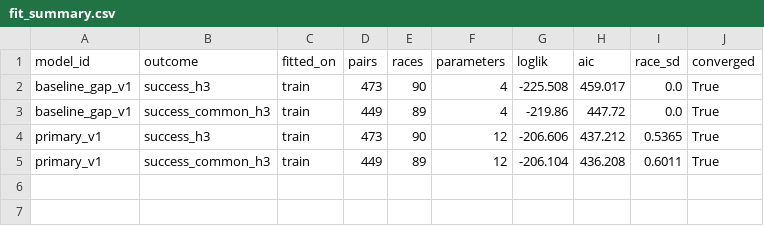
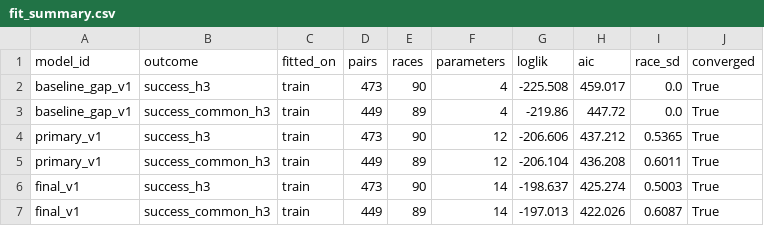
Before and after one commit to astrosumit-051/f1_analytics, a CSV file: models/output/fit_summary.csv, drawn as a sheet.

```diff
--- a/models/output/fit_summary.csv
+++ b/models/output/fit_summary.csv
@@ -5 +5,3 @@ primary_v1,success_h3,train,473,90,12,-206.606,437.212,0.5365,True
 primary_v1,success_common_h3,train,449,89,12,-206.104,436.208,0.6011,True
+final_v1,success_h3,train,473,90,14,-198.637,425.274,0.5003,True
+final_v1,success_common_h3,train,449,89,14,-197.013,422.026,0.6087,True
```
Also changed, not shown: contracts/fake/pairs_fake.csv, contracts/schema.csv, 12 other files.
